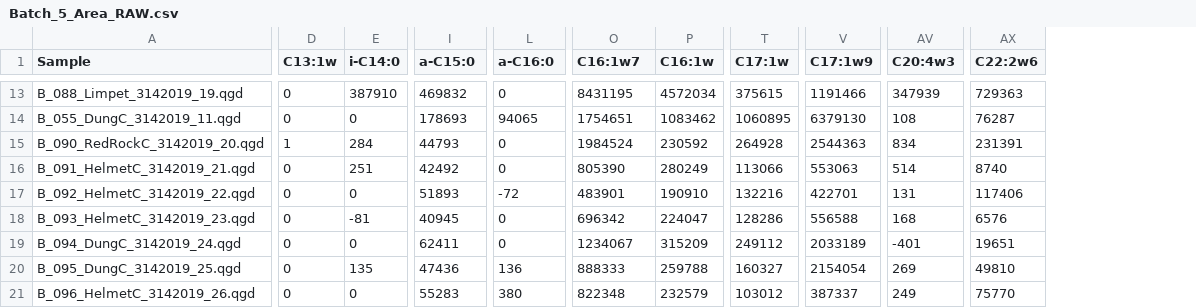
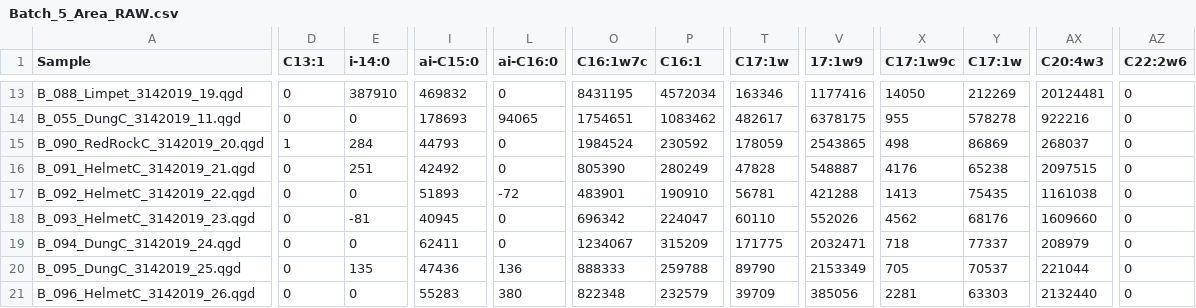
Before and after one commit to APECS-ak/APECS-master-repos, a CSV file: ALL_DATA/Fatty_acid_RAW_data/Batch_5_Area_RAW.csv, drawn as a sheet; only a part is shown, gaps mark what is left out; removed rows and columns are numbered as before the commit, all else as after; the diff covers the shown part only; the diff names each change by its address in the sheet, - before the commit and + after, or states it on an @@ line.

```diff
--- a/ALL_DATA/Fatty_acid_RAW_data/Batch_5_Area_RAW.csv
+++ b/ALL_DATA/Fatty_acid_RAW_data/Batch_5_Area_RAW.csv
-column V (C17:1w9), rows 13-21: 1191466 | 6379130 | 2544363 | 553063 | 422701 | 556588 | 2033189 | 2154054 | 387337
+column V (17:1w9), rows 13-21: 1177416 | 6378175 | 2543865 | 548887 | 421288 | 552026 | 2032471 | 2153349 | 385056
+column X (C17:1w9c), rows 13-21: 14050 | 955 | 498 | 4176 | 1413 | 4562 | 718 | 705 | 2281
+column Y (C17:1w), rows 13-21: 212269 | 578278 | 86869 | 65238 | 75435 | 68176 | 77337 | 70537 | 63303
-D1: C13:1w
+D1: C13:1
-E1: i-C14:0
+E1: i-14:0
-I1: a-C15:0
+I1: ai-C15:0
-L1: a-C16:0
+L1: ai-C16:0
-O1: C16:1w7
+O1: C16:1w7c
-P1: C16:1w
+P1: C16:1
-T13 (C17:1w): 375615
+T13 (C17:1w): 163346
-AX13 (C20:4w3): 347939
+AX13 (C20:4w3): 20124481
-AZ13 (C22:2w6): 729363
+AZ13 (C22:2w6): 0
-T14 (C17:1w): 1060895
+T14 (C17:1w): 482617
-AX14 (C20:4w3): 108
+AX14 (C20:4w3): 922216
-AZ14 (C22:2w6): 76287
+AZ14 (C22:2w6): 0
-T15 (C17:1w): 264928
+T15 (C17:1w): 178059
-AX15 (C20:4w3): 834
+AX15 (C20:4w3): 268037
-AZ15 (C22:2w6): 231391
+AZ15 (C22:2w6): 0
-T16 (C17:1w): 113066
+T16 (C17:1w): 47828
-AX16 (C20:4w3): 514
+AX16 (C20:4w3): 2097515
-AZ16 (C22:2w6): 8740
+AZ16 (C22:2w6): 0
-T17 (C17:1w): 132216
+T17 (C17:1w): 56781
-AX17 (C20:4w3): 131
+AX17 (C20:4w3): 1161038
-AZ17 (C22:2w6): 117406
+AZ17 (C22:2w6): 0
-T18 (C17:1w): 128286
+T18 (C17:1w): 60110
-AX18 (C20:4w3): 168
+AX18 (C20:4w3): 1609660
-AZ18 (C22:2w6): 6576
+AZ18 (C22:2w6): 0
-T19 (C17:1w): 249112
+T19 (C17:1w): 171775
-AX19 (C20:4w3): -401
+AX19 (C20:4w3): 208979
-AZ19 (C22:2w6): 19651
+AZ19 (C22:2w6): 0
-T20 (C17:1w): 160327
+T20 (C17:1w): 89790
-AX20 (C20:4w3): 269
+AX20 (C20:4w3): 221044
-AZ20 (C22:2w6): 49810
+AZ20 (C22:2w6): 0
-T21 (C17:1w): 103012
+T21 (C17:1w): 39709
-AX21 (C20:4w3): 249
+AX21 (C20:4w3): 2132440
-AZ21 (C22:2w6): 75770
+AZ21 (C22:2w6): 0
```
Also changed, not shown: 35 edited cells elsewhere in this file, ALL_DATA/FA_proportions_0.5filter_2018_derived.csv, ALL_DATA/FA_proportions_1.0filter_2018_derived.csv, 4 other files.
